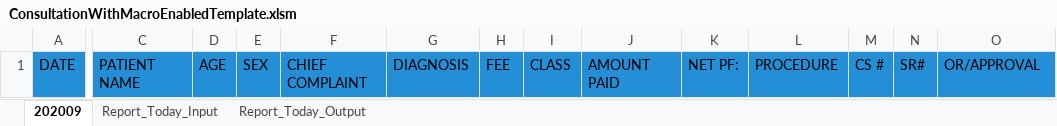
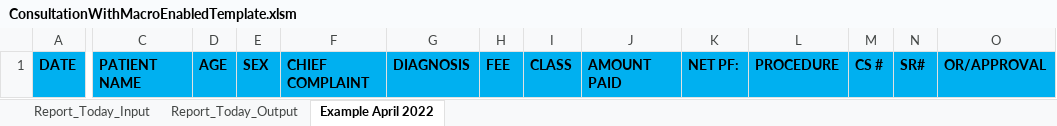
Before and after one commit to usbong/SLHCC, an Excel workbook: generateReportOfPaymentsForTheDay/ConsultationWithMacroEnabledTemplate.xlsm, sheet Example April 2022, drawn as a sheet; only a part is shown, gaps mark what is left out; values as stored, in another font and other column widths than the file's, no borders; the diff covers the shown part only; the diff names each change by its address in the sheet, - before the commit and + after, or states it on an @@ line.

Commit message:
Add files via upload

```diff
--- a/generateReportOfPaymentsForTheDay/ConsultationWithMacroEnabledTemplate.xlsm (sheet Example April 2022)
+++ b/generateReportOfPaymentsForTheDay/ConsultationWithMacroEnabledTemplate.xlsm (sheet Example April 2022)
-sheet tab: 202009
+sheet tab: Example April 2022
@@ sheet tab order changed: Report_Today_Input | Report_Today_Output | Example April 2022 @@
-A1:O1 fill: #228FD7
+A1:O1 fill: #00B0F0
-A1 bold: off
+A1 bold: on
-C1:O1 bold: off
+C1:O1 bold: on
```
Also changed, not shown: cell formats elsewhere in this sheet.
